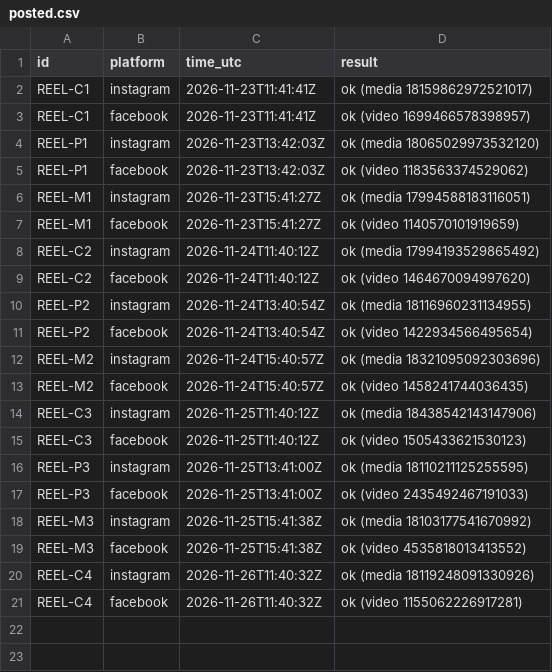
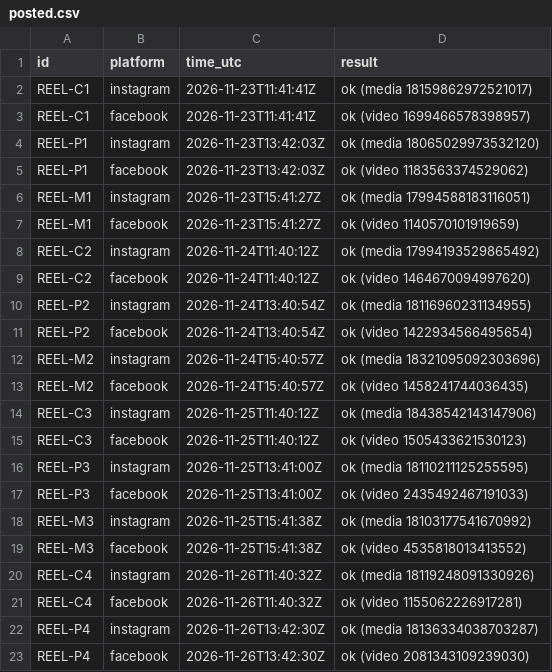
Before and after one commit to zebester7/xpm-posters, a CSV file: reels-schedule/posted.csv, drawn as a sheet; the diff names each change by its address in the sheet, - before the commit and + after, or states it on an @@ line.

```diff
--- a/reels-schedule/posted.csv
+++ b/reels-schedule/posted.csv
+row 22: REEL-P4 | instagram | 2026-11-26T13:42:30Z | ok (media 18136334038703287)
+row 23: REEL-P4 | facebook | 2026-11-26T13:42:30Z | ok (video 2081343109239030)
```
